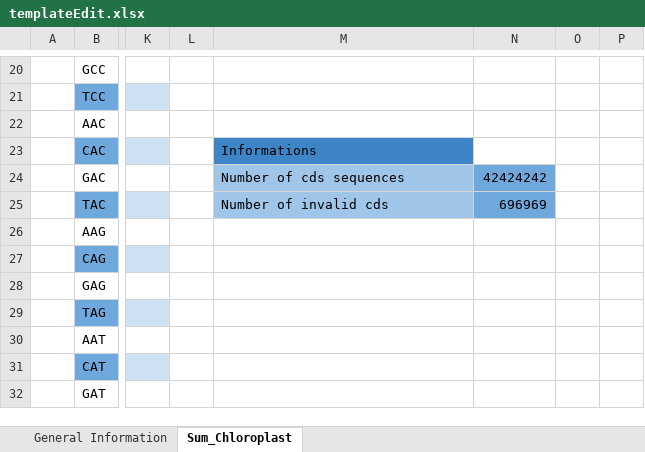
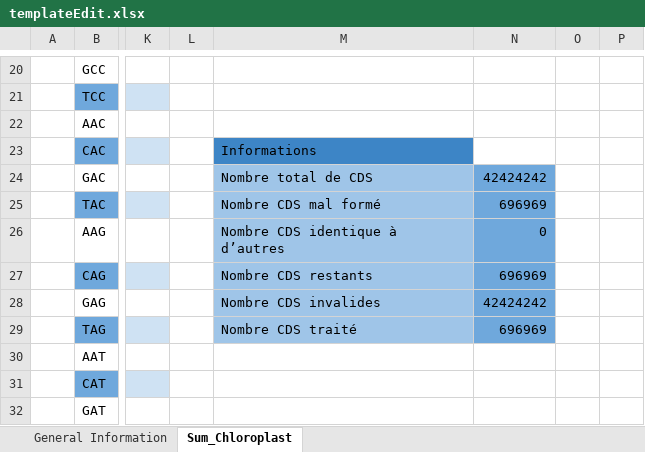
Before and after one commit to didinyah/Bioinformatique, an Excel workbook: files/templateEdit.xlsx, sheet Sum_Chloroplast, drawn as a sheet; only a part is shown, gaps mark what is left out; values as stored, in another font and other column widths than the file's, no borders; the diff names each change by its address in the sheet, - before the commit and + after, or states it on an @@ line.

Commit message:
Ajout de plus de détails conernant les cds
Modification du template en conséquence.

```diff
--- a/files/templateEdit.xlsx (sheet Sum_Chloroplast)
+++ b/files/templateEdit.xlsx (sheet Sum_Chloroplast)
-M24: Number of cds sequences
+M24: Nombre total de CDS
-M25: Number of invalid cds
+M25: Nombre CDS mal formé
-M26: (empty)
+M26: Nombre CDS identique à d’autres
-M26:M29 fill: none
+M26:M29 fill: #9FC5E8
-N26: (empty)
+N26: 0
-N26:N29 fill: none
+N26:N29 fill: #6FA8DC
-M27: (empty)
+M27: Nombre CDS restants
-N27: (empty)
+N27: 696969
-M28: (empty)
+M28: Nombre CDS invalides
-N28: (empty)
+N28: 42424242
-M29: (empty)
+M29: Nombre CDS traité
-N29: (empty)
+N29: 696969
```
Also changed, not shown: 2 other files.
